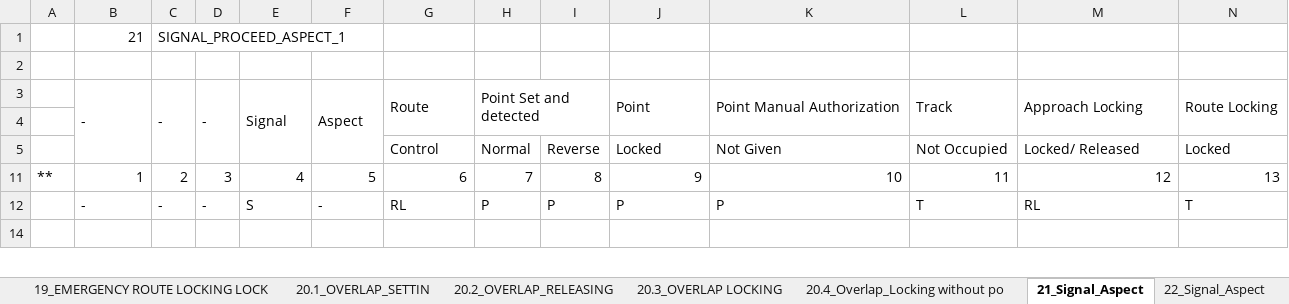
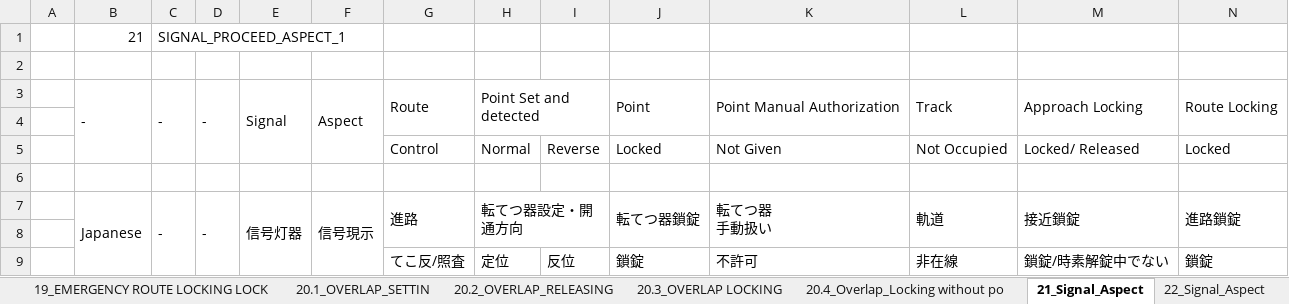
Before and after one commit to lieza2019/tiny-cat, an Excel workbook: cbi/il_tbl/tables/ROKU7800-93-1510100H_Jasola Vihar Shaheen Bagh.xlsx, sheet 21_Signal_Aspect, drawn as a sheet; only a part is shown; the shorter side is filled out with more unchanged rows; values as stored, in another font and other column widths than the file's, no cell formats; rows hold the shown columns only; ↵ is a line break in a cell; the diff covers the shown part only; the diff names each change by its address in the sheet, - before the commit and + after, or states it on an @@ line.

```diff
--- a/cbi/il_tbl/tables/ROKU7800-93-1510100H_Jasola Vihar Shaheen Bagh.xlsx (sheet 21_Signal_Aspect)
+++ b/cbi/il_tbl/tables/ROKU7800-93-1510100H_Jasola Vihar Shaheen Bagh.xlsx (sheet 21_Signal_Aspect)
+row 6: (empty)
@@ row 7 unhidden:  | Japanese | - | - | 信号灯器 | 信号現示 | 進路 | 転てつ器設定・開通方向 |  | 転てつ器鎖錠 | 転てつ器 ↵ 手動扱い | 軌道 | 接近鎖錠 | 進路鎖錠 @@
+row 8: (empty)
@@ row 9 unhidden:  |  |  |  |  |  | てこ反/照査 | 定位 | 反位 | 鎖錠 | 不許可 | 非在線 | 鎖錠/時素解錠中でない | 鎖錠 @@
```
Also changed, not shown: 1 added row and 3 hidden or unhidden rows elsewhere in this sheet, sheet 15.1_ROUTE_RELEASED, cell formats, 3 other files.
